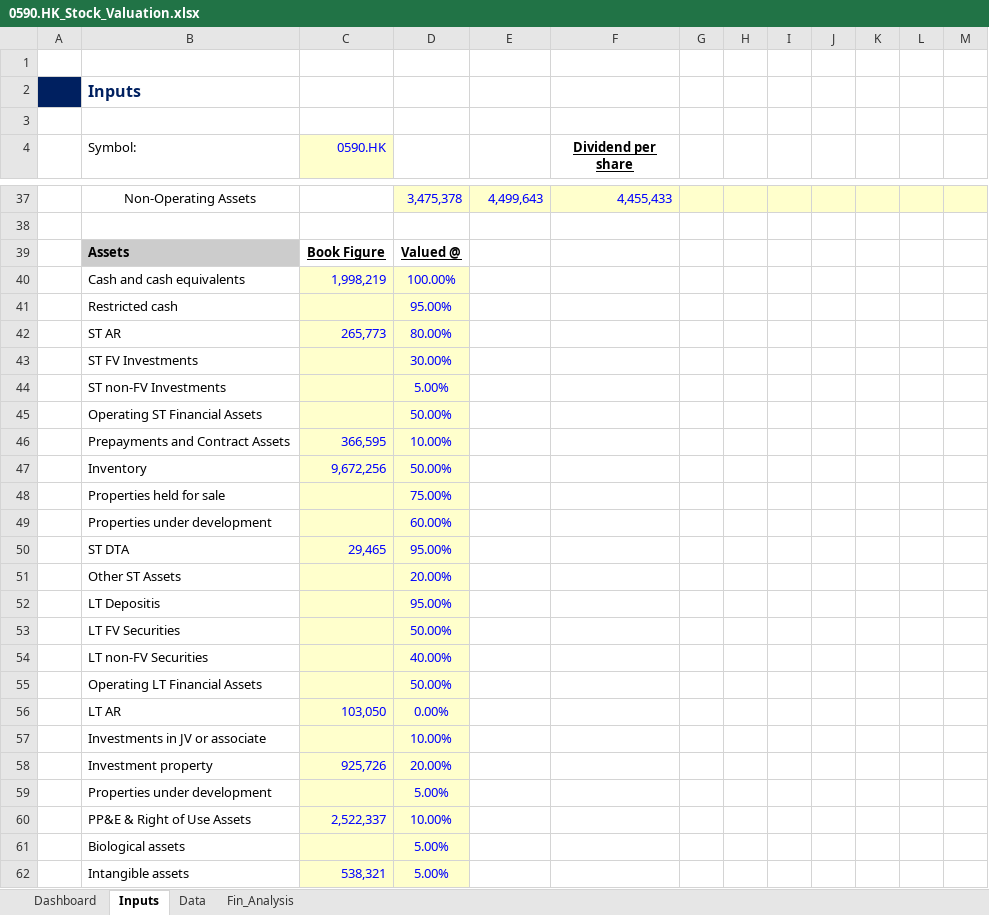
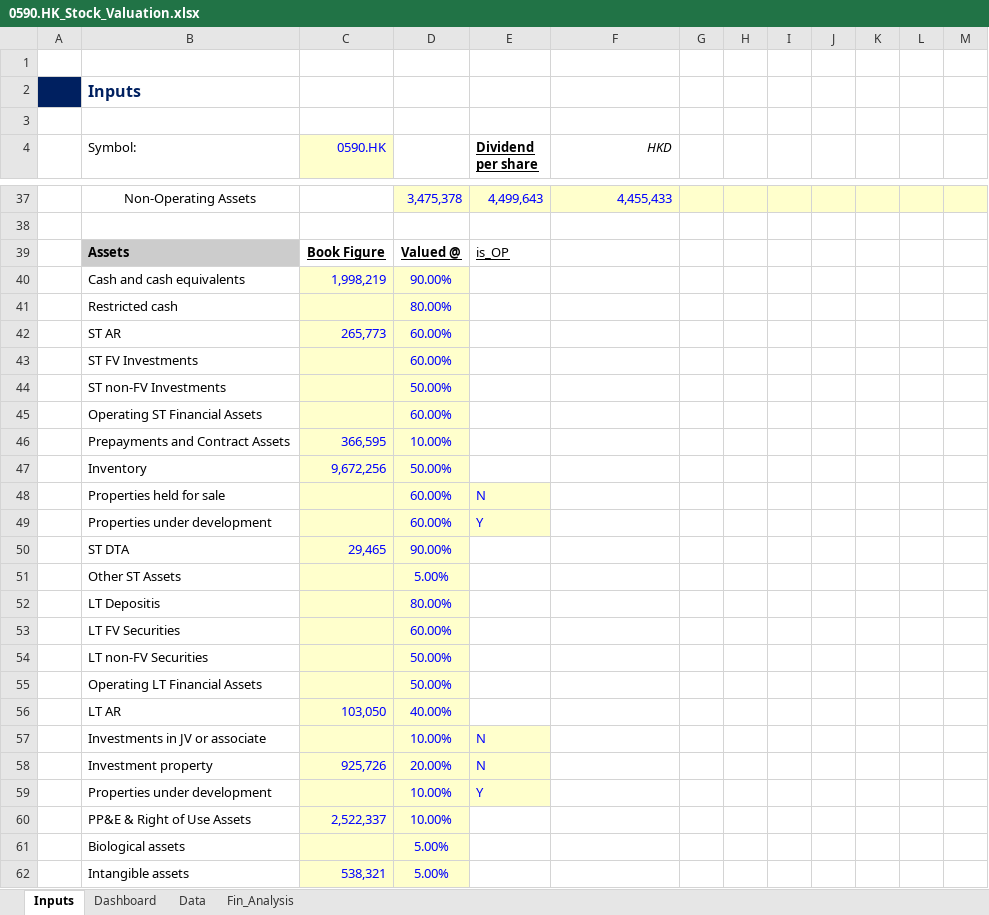
Before and after one commit to JerryChenz/Invest_Proc_Alpha, an Excel workbook: financial_models/opportunities/0590.HK_Stock_Valuation.xlsx, sheet Inputs, drawn as a sheet; only a part is shown, gaps mark what is left out; values as stored, in another font and other column widths than the file's, no borders; conditional formats not drawn; removed rows and columns are numbered as before the commit, all else as after; the diff covers the shown part only; the diff names each change by its address in the sheet, - before the commit and + after, or states it on an @@ line.

```diff
--- a/financial_models/opportunities/0590.HK_Stock_Valuation.xlsx (sheet Inputs)
+++ b/financial_models/opportunities/0590.HK_Stock_Valuation.xlsx (sheet Inputs)
@@ sheet tab order changed: Inputs | Dashboard | Data | Fin_Analysis @@
-E4: (empty)
+E4: Dividend per share
-F4: Dividend per share
+F4: HKD
@@ F4 bold: on → off, italic: off → on, underline: on → off, alignment: center → right @@
-E39 (Dividend per share): (empty)
+E39 (Dividend per share): is_OP
-D40: 100.00%
+D40: 90.00%
-D41: 95.00%
+D41: 80.00%
-D42: 80.00%
+D42: 60.00%
-D43: 30.00%
+D43: 60.00%
-row 44:  | ST non-FV Investments |  | 5.00%
-B44 (Symbol:): Operating ST Financial Assets
+B44 (Symbol:): ST non-FV Investments
+row 45:  | Operating ST Financial Assets |  | 60.00%
-row 48:  | Properties held for sale |  | 75.00%
+row 48:  | Properties held for sale |  | 60.00% | N
-E49 (Dividend per share): (empty)
+E49 (Dividend per share): Y
-E49 fill: none
+E49 fill: #FFFFCC
-D50: 95.00%
+D50: 90.00%
-D51: 20.00%
+D51: 5.00%
-D52: 95.00%
+D52: 80.00%
+row 53:  | LT FV Securities |  | 60.00%
-B54 (Symbol:): LT FV Securities
+B54 (Symbol:): LT non-FV Securities
-row 54:  | LT non-FV Securities |  | 40.00%
-D56: 0.00%
+D56: 40.00%
-E57:E58 (Dividend per share): (empty)
+E57:E58 (Dividend per share): N
-E57:E58 fill: none
+E57:E58 fill: #FFFFCC
-row 59:  | Properties under development |  | 5.00%
+row 59:  | Properties under development |  | 10.00% | Y
```
Also changed, not shown: 3 moved rows and 4 edited cells elsewhere in this sheet, sheet Fin_Analysis, sheet Data, sheet Dashboard, formulas that keep their value, charts or pictures, financial_models/opportunities/0011.HK_Stock_Valuation.xlsx, financial_models/opportunities/0027.HK_Stock_Valuation.xlsx, 32 other files.
